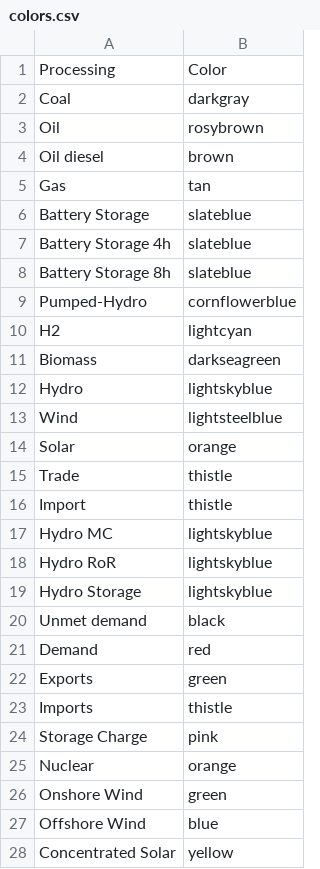
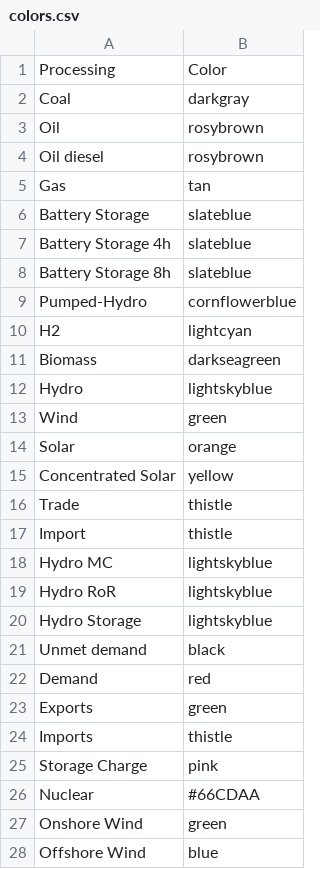
Before and after one commit to ESMAP-World-Bank-Group/EPM, a CSV file: epm/postprocessing/static/colors.csv, drawn as a sheet; only a part is shown; the shorter side is filled out with more unchanged rows.

Commit message:
update colors + graphs

```diff
--- a/epm/postprocessing/static/colors.csv
+++ b/epm/postprocessing/static/colors.csv
@@ -3,3 +3,3 @@ Coal,darkgray
 Oil,rosybrown
-Oil diesel,brown
+Oil diesel,rosybrown
 Gas,tan
@@ -12,4 +12,5 @@ Biomass,darkseagreen
 Hydro,lightskyblue
-Wind,lightsteelblue
+Wind,green
 Solar,orange
+Concentrated Solar,yellow
 Trade,thistle
@@ -24,3 +25,3 @@ Imports,thistle
 Storage Charge,pink
-Nuclear,orange
+Nuclear,#66CDAA
 Onshore Wind, green
```
Also changed, not shown: 1 other file.
